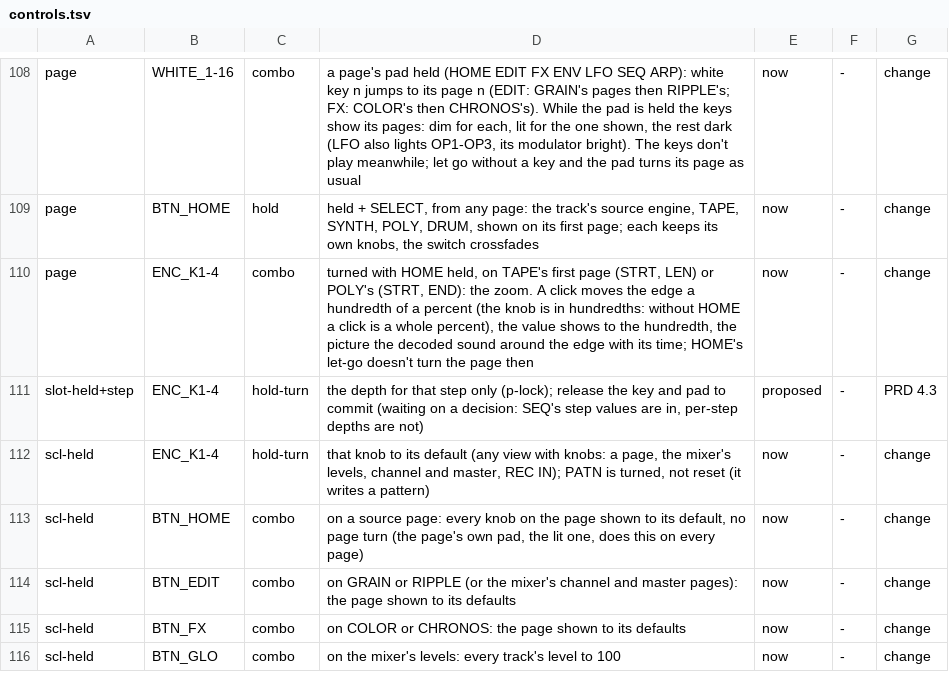
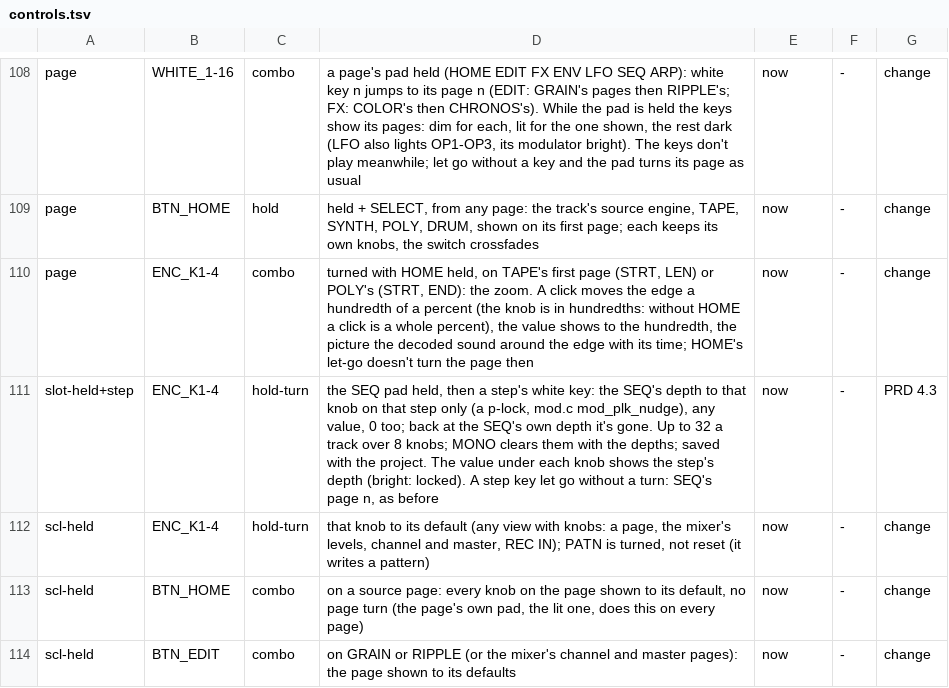
Before and after one commit to thoughtgrain/bryo, a TSV file: bryo/docs/controls.tsv, drawn as a sheet; only a part is shown, gaps mark what is left out; the shorter side is filled out with more unchanged rows.

```diff
--- a/bryo/docs/controls.tsv
+++ b/bryo/docs/controls.tsv
@@ -110,3 +110,3 @@ page	BTN_HOME	hold	held + SELECT, from any page: the track's source engine, TAPE
 page	ENC_K1-4	combo	turned with HOME held, on TAPE's first page (STRT, LEN) or POLY's (STRT, END): the zoom. A click moves the edge a hundredth of a percent (the knob is in hundredths: without HOME a click is a whole percent), the value shows to the hundredth, the picture the decoded sound around the edge with its time; HOME's let-go doesn't turn the page then	now	-	change
-slot-held+step	ENC_K1-4	hold-turn	the depth for that step only (p-lock); release the key and pad to commit (waiting on a decision: SEQ's step values are in, per-step depths are not)	proposed	-	PRD 4.3
+slot-held+step	ENC_K1-4	hold-turn	the SEQ pad held, then a step's white key: the SEQ's depth to that knob on that step only (a p-lock, mod.c mod_plk_nudge), any value, 0 too; back at the SEQ's own depth it's gone. Up to 32 a track over 8 knobs; MONO clears them with the depths; saved with the project. The value under each knob shows the step's depth (bright: locked). A step key let go without a turn: SEQ's page n, as before	now	-	PRD 4.3
 scl-held	ENC_K1-4	hold-turn	that knob to its default (any view with knobs: a page, the mixer's levels, channel and master, REC IN); PATN is turned, not reset (it writes a pattern)	now	-	change
```
Also changed, not shown: 13 other files.
